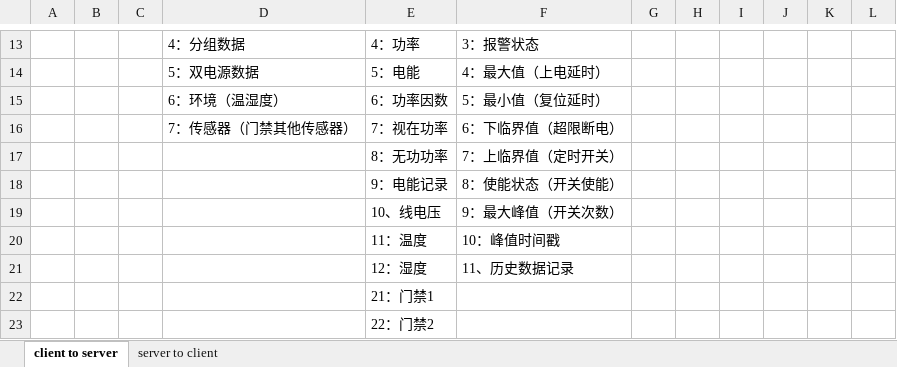
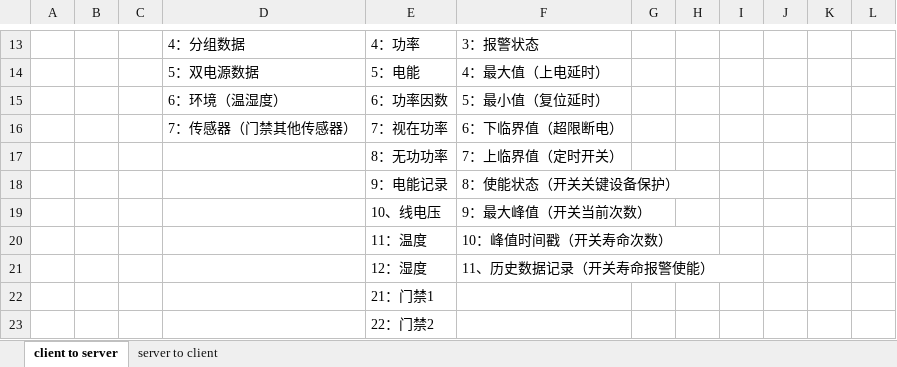
Before and after one commit to ChinaClever/MPro-App, an Excel workbook: doc/协议/前后端通讯协议_v0.2.xlsx, sheet client to server, drawn as a sheet; only a part is shown, gaps mark what is left out; values as stored, in another font and other column widths than the file's, no borders; the diff names each change by its address in the sheet, - before the commit and + after, or states it on an @@ line.

```diff
--- a/doc/协议/前后端通讯协议_v0.2.xlsx (sheet client to server)
+++ b/doc/协议/前后端通讯协议_v0.2.xlsx (sheet client to server)
-F18: 8：使能状态（开关使能）
+F18: 8：使能状态（开关关键设备保护）
-F19: 9：最大峰值（开关次数）
+F19: 9：最大峰值（开关当前次数）
-F20: 10：峰值时间戳
+F20: 10：峰值时间戳（开关寿命次数）
-F21: 11、历史数据记录
+F21: 11、历史数据记录（开关寿命报警使能）
```
Also changed, not shown: 38 other files.
